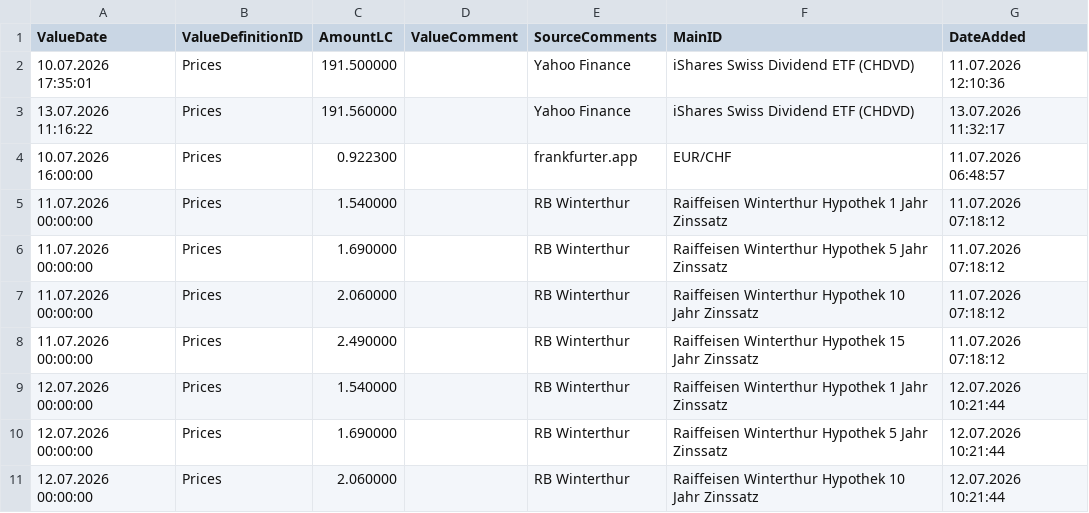
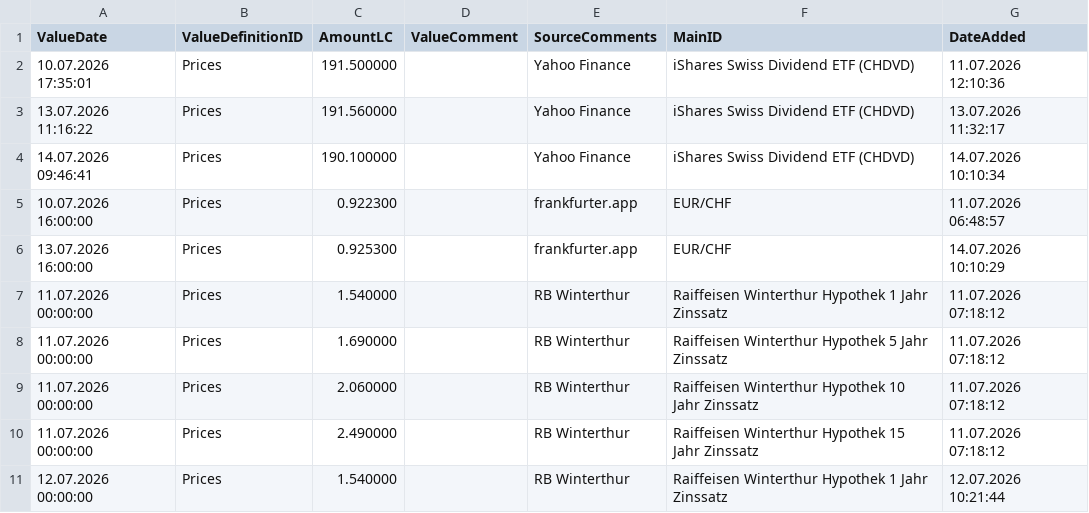
Before and after one commit to Munotstadt/financialdatacollector-public, a CSV file: all_data.csv, drawn as a sheet; only a part is shown; the shorter side is filled out with more unchanged rows; the diff covers the shown part only; the diff names each change by its address in the sheet, - before the commit and + after, or states it on an @@ line.

```diff
--- a/all_data.csv
+++ b/all_data.csv
+row 4: 14.07.2026 09:46:41 | Prices | 190.100000 |  | Yahoo Finance | iShares Swiss Dividend ETF (CHDVD) | 14.07.2026 10:10:34
+row 6: 13.07.2026 16:00:00 | Prices | 0.925300 |  | frankfurter.app | EUR/CHF | 14.07.2026 10:10:29
```
Also changed, not shown: 10 added rows elsewhere in this file.
